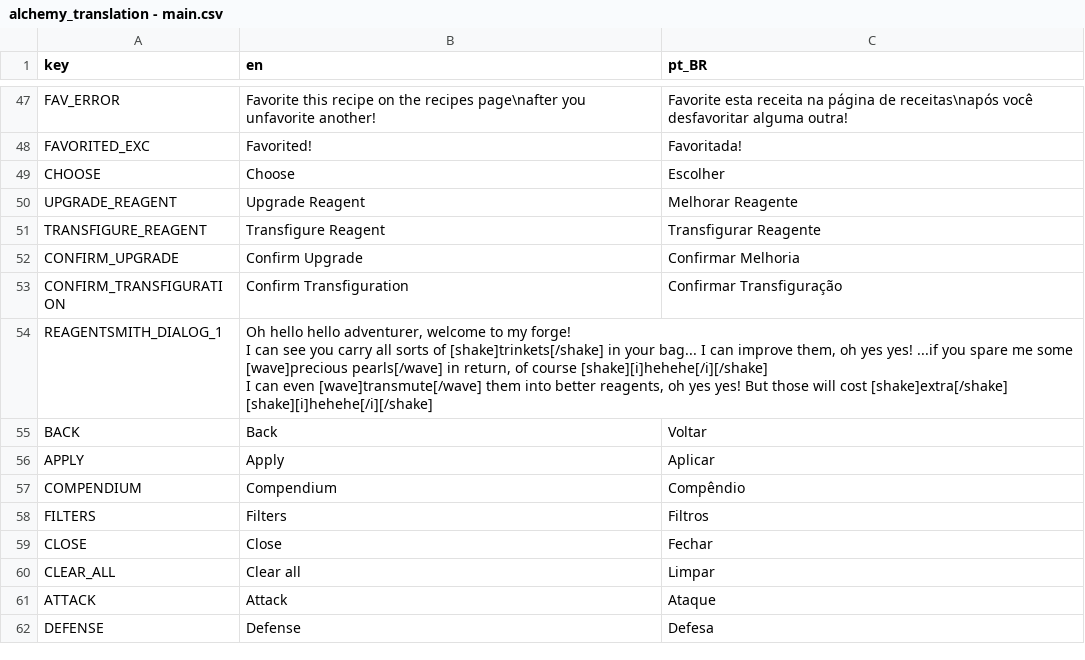
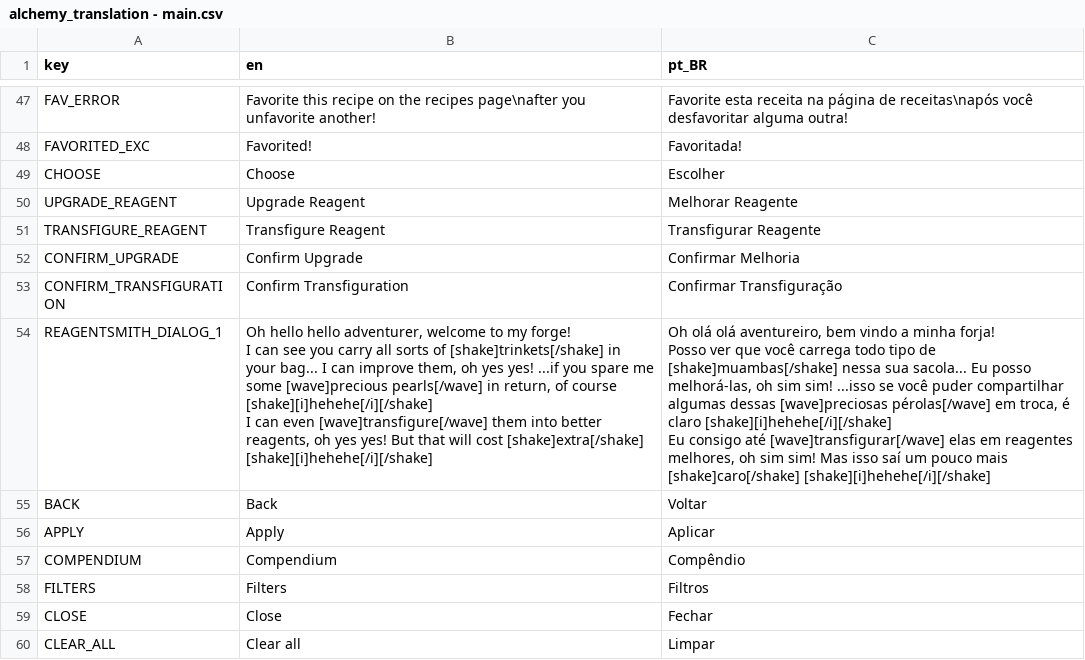
Before and after one commit to Space-Paca/alchemy-game, a CSV file: project/assets/translation/alchemy_translation - main.csv, drawn as a sheet; only a part is shown, gaps mark what is left out; the shorter side is filled out with more unchanged rows.

```diff
--- a/project/assets/translation/alchemy_translation - main.csv
+++ b/project/assets/translation/alchemy_translation - main.csv
@@ -53,6 +53,9 @@ CONFIRM_UPGRADE,Confirm Upgrade,Confirmar Melhoria
 CONFIRM_TRANSFIGURATION,Confirm Transfiguration,Confirmar Transfiguração
-REAGENTSMITH_DIALOG_1,"Oh hello hello adventurer, welcome to my forge!
-I can see you carry all sorts of [shake]trinkets[/shake] in your bag... I can improve them, oh yes yes! ...if you spare me some [wave]precious pearls[/wave] in return, of course [shake][i]hehehe[/i][/shake]
-
-I can even [wave]transmute[/wave] them into better reagents, oh yes yes! But those will cost [shake]extra[/shake] [shake][i]hehehe[/i][/shake]",
+REAGENTSMITH_DIALOG_1,"Oh hello hello adventurer, welcome to my forge!
+I can see you carry all sorts of [shake]trinkets[/shake] in your bag... I can improve them, oh yes yes! ...if you spare me some [wave]precious pearls[/wave] in return, of course [shake][i]hehehe[/i][/shake]
+
+I can even [wave]transfigure[/wave] them into better reagents, oh yes yes! But that will cost [shake]extra[/shake] [shake][i]hehehe[/i][/shake]","Oh olá olá aventureiro, bem vindo a minha forja!
+Posso ver que você carrega todo tipo de [shake]muambas[/shake] nessa sua sacola... Eu posso melhorá-las, oh sim sim! ...isso se você puder compartilhar algumas dessas [wave]preciosas pérolas[/wave] em troca, é claro [shake][i]hehehe[/i][/shake]
+
+Eu consigo até [wave]transfigurar[/wave] elas em reagentes melhores, oh sim sim! Mas isso saí um pouco mais [shake]caro[/shake] [shake][i]hehehe[/i][/shake]"
 BACK,Back,Voltar
```
Also changed, not shown: 5 other files.
